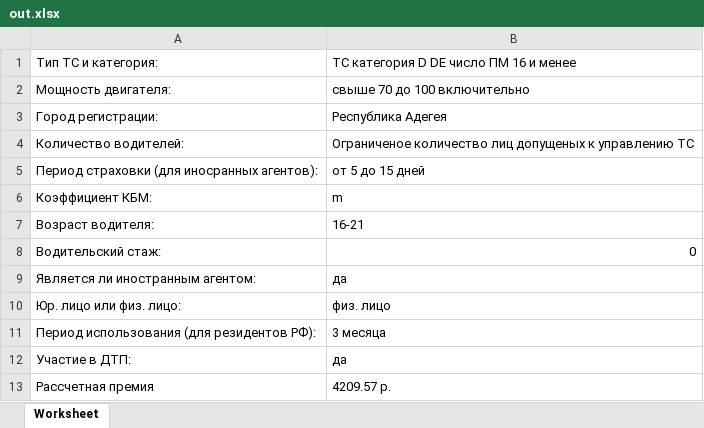
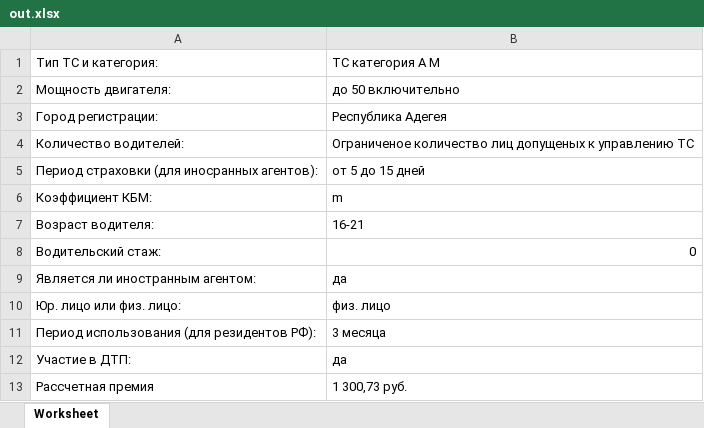
Before and after one commit to nikolai921/osago.rarus, an Excel workbook: out.xlsx, sheet Worksheet, drawn as a sheet; values as stored, in another font and other column widths than the file's, no borders; the diff names each change by its address in the sheet, - before the commit and + after, or states it on an @@ line.

```diff
--- a/out.xlsx (sheet Worksheet)
+++ b/out.xlsx (sheet Worksheet)
-B1: ТС категория D DЕ число ПМ 16 и менее
+B1: ТС категория А М
-B2: свыше 70 до 100 включительно
+B2: до 50 включительно
-B13: 4209.57 p.
+B13: 1 300,73 pуб.
```
Also changed, not shown: 6 other files.
